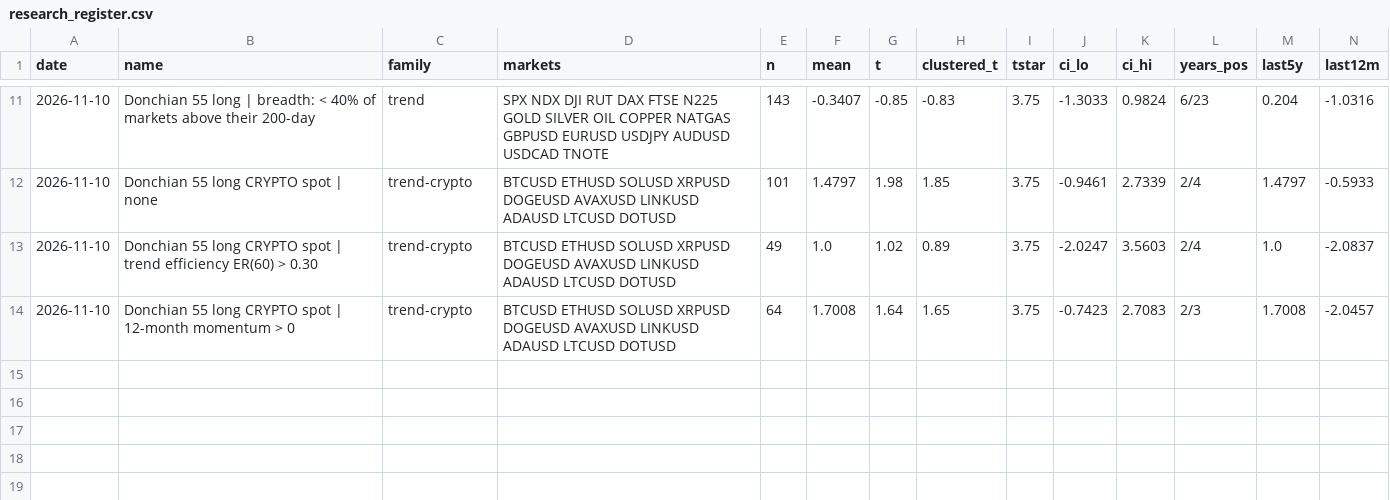
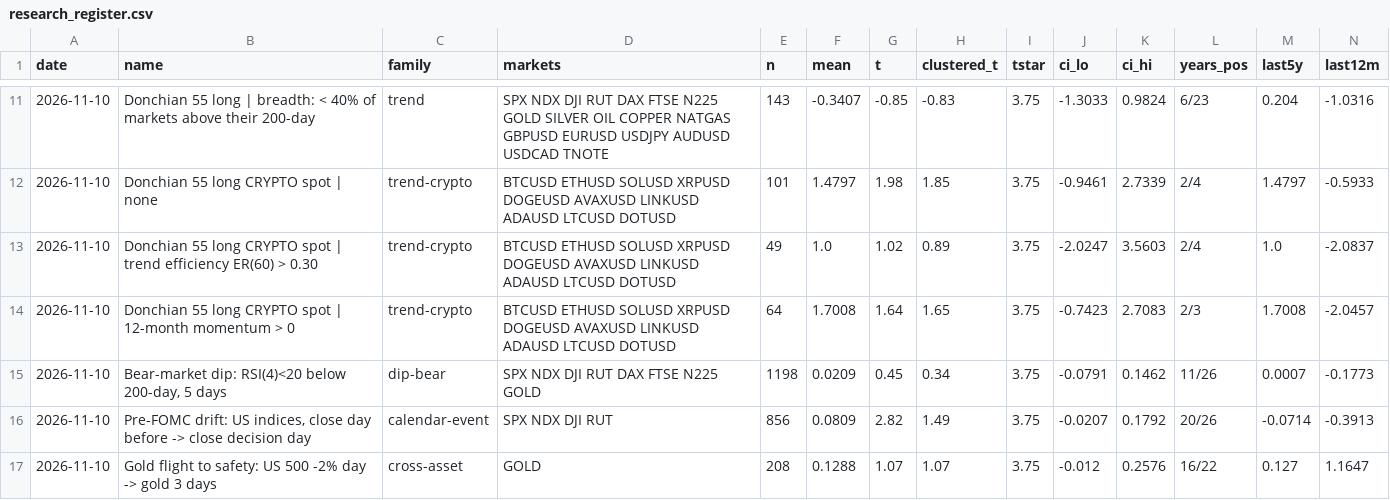
Before and after one commit to davekirk83-stack/qlab, a CSV file: runs/research_register.csv, drawn as a sheet; only a part is shown, gaps mark what is left out; rows hold the shown columns only; the diff names each change by its address in the sheet, - before the commit and + after, or states it on an @@ line.

```diff
--- a/runs/research_register.csv
+++ b/runs/research_register.csv
+row 15: 2026-11-10 | Bear-market dip: RSI(4)<20 below 200-day, 5 days | dip-bear | SPX NDX DJI RUT DAX FTSE N225 GOLD | 1198 | 0.0209 | 0.45 | 0.34 | 3.75 | -0.0791 | 0.1462 | 11/26 | 0.0007 | -0.1773
+row 16: 2026-11-10 | Pre-FOMC drift: US indices, close day before -> close decision day | calendar-event | SPX NDX DJI RUT | 856 | 0.0809 | 2.82 | 1.49 | 3.75 | -0.0207 | 0.1792 | 20/26 | -0.0714 | -0.3913
+row 17: 2026-11-10 | Gold flight to safety: US 500 -2% day -> gold 3 days | cross-asset | GOLD | 208 | 0.1288 | 1.07 | 1.07 | 3.75 | -0.012 | 0.2576 | 16/22 | 0.127 | 1.1647
```
Also changed, not shown: 5 other files.
